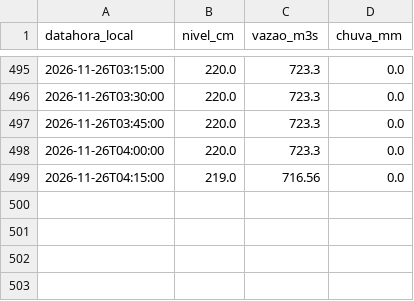
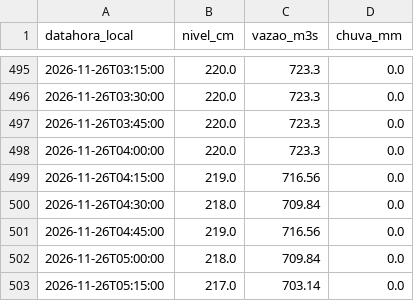
Before and after one commit to EduardoAzevedoo/rio-doce-monitor, a CSV file: data/leituras_gv.csv, drawn as a sheet; only a part is shown, gaps mark what is left out; the diff names each change by its address in the sheet, - before the commit and + after, or states it on an @@ line.

```diff
--- a/data/leituras_gv.csv
+++ b/data/leituras_gv.csv
+row 500: 2026-11-26T04:30:00 | 218.0 | 709.84 | 0.0
+row 501: 2026-11-26T04:45:00 | 219.0 | 716.56 | 0.0
+row 502: 2026-11-26T05:00:00 | 218.0 | 709.84 | 0.0
+row 503: 2026-11-26T05:15:00 | 217.0 | 703.14 | 0.0
```
Also changed, not shown: data/execucoes.csv, 1 other file.
